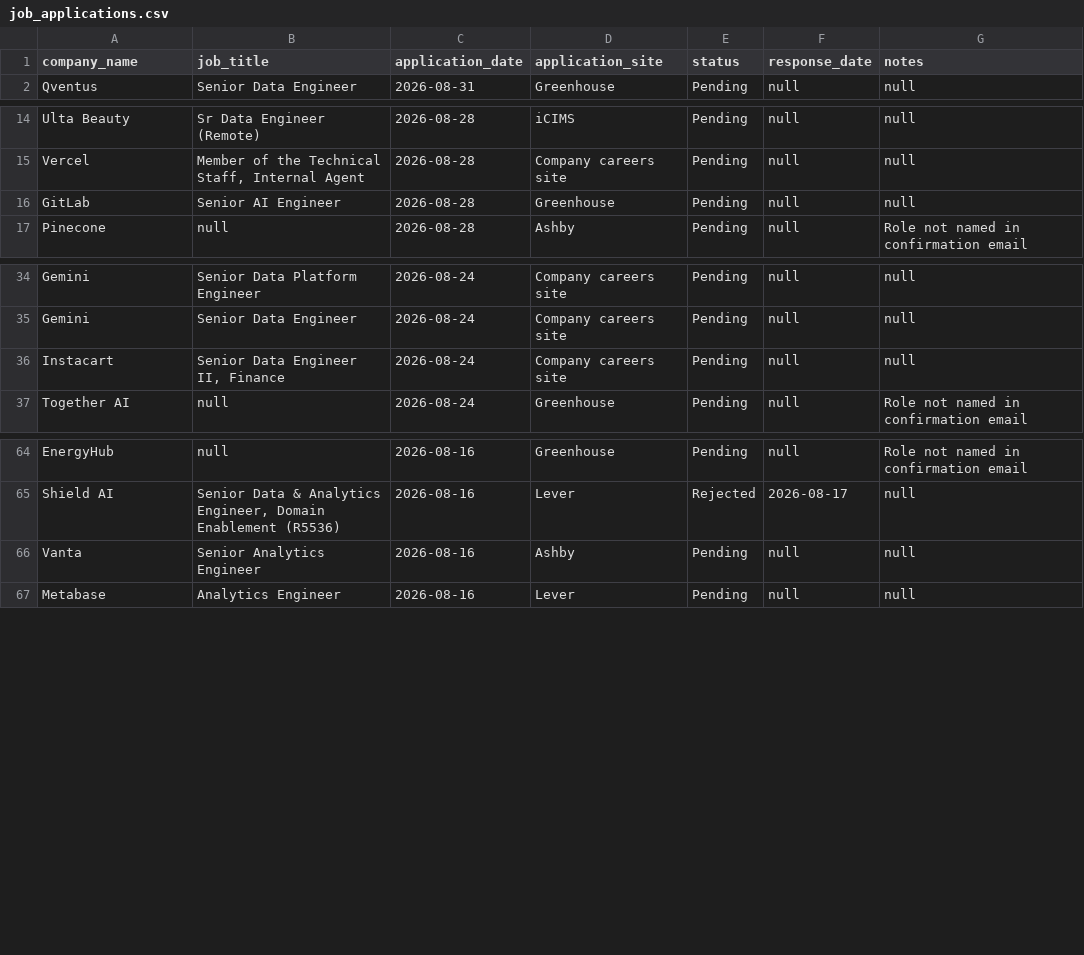
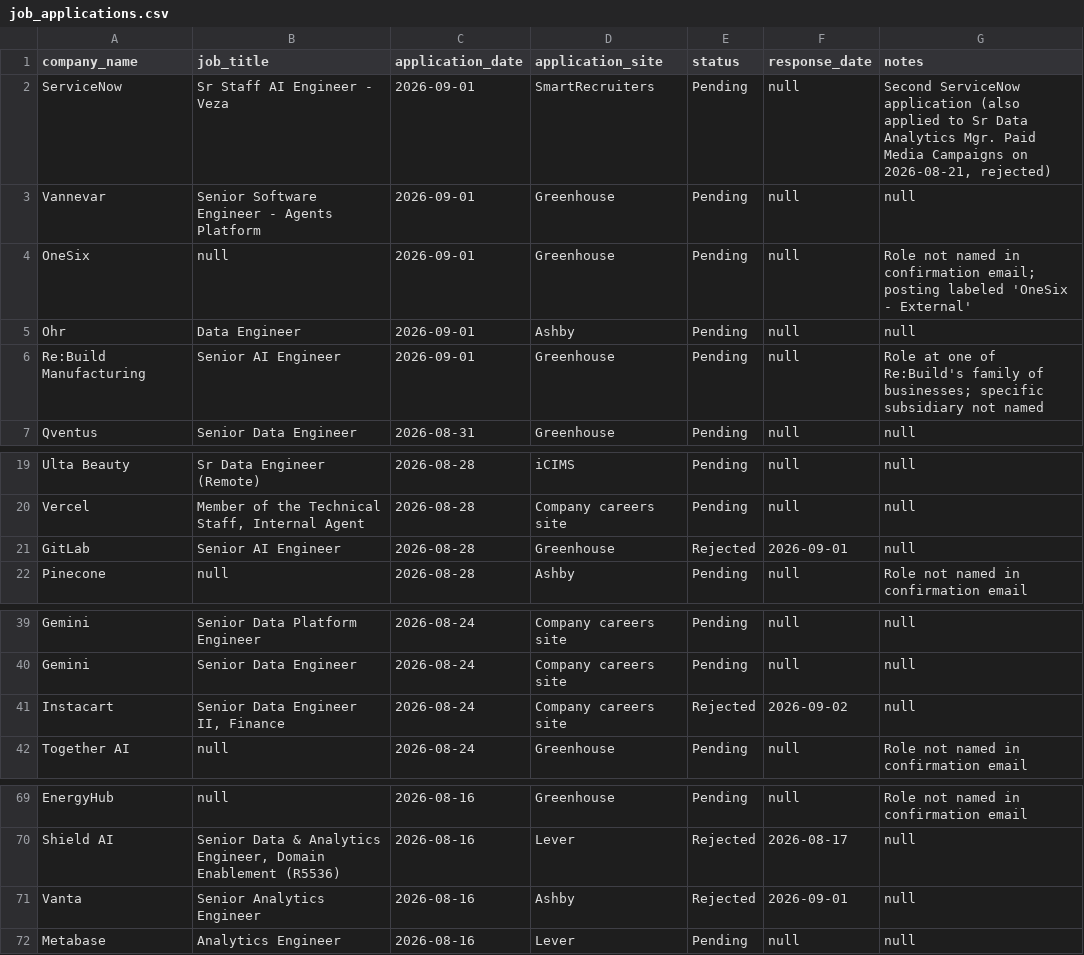
Before and after one commit to sandervw/job-search, a CSV file: job_applications.csv, drawn as a sheet; only a part is shown, gaps mark what is left out.

```diff
--- a/job_applications.csv
+++ b/job_applications.csv
@@ -1,2 +1,7 @@
 company_name,job_title,application_date,application_site,status,response_date,notes
+ServiceNow,Sr Staff AI Engineer - Veza,2026-09-01,SmartRecruiters,Pending,null,"Second ServiceNow application (also applied to Sr Data Analytics Mgr. Paid Media Campaigns on 2026-08-21, rejected)"
+Vannevar,Senior Software Engineer - Agents Platform,2026-09-01,Greenhouse,Pending,null,null
+OneSix,null,2026-09-01,Greenhouse,Pending,null,Role not named in confirmation email; posting labeled 'OneSix - External'
+Ohr,Data Engineer,2026-09-01,Ashby,Pending,null,null
+Re:Build Manufacturing,Senior AI Engineer,2026-09-01,Greenhouse,Pending,null,Role at one of Re:Build's family of businesses; specific subsidiary not named
 Qventus,Senior Data Engineer,2026-08-31,Greenhouse,Pending,null,null
@@ -15,3 +20,3 @@ Ulta Beauty,Sr Data Engineer (Remote),2026-08-28,iCIMS,Pending,null,null
 Vercel,"Member of the Technical Staff, Internal Agent",2026-08-28,Company careers site,Pending,null,null
-GitLab,Senior AI Engineer,2026-08-28,Greenhouse,Pending,null,null
+GitLab,Senior AI Engineer,2026-08-28,Greenhouse,Rejected,2026-09-01,null
 Pinecone,null,2026-08-28,Ashby,Pending,null,Role not named in confirmation email
@@ -35,3 +40,3 @@ Gemini,Senior Data Platform Engineer,2026-08-24,Company careers site,Pending,nul
 Gemini,Senior Data Engineer,2026-08-24,Company careers site,Pending,null,null
-Instacart,"Senior Data Engineer II, Finance",2026-08-24,Company careers site,Pending,null,null
+Instacart,"Senior Data Engineer II, Finance",2026-08-24,Company careers site,Rejected,2026-09-02,null
 Together AI,null,2026-08-24,Greenhouse,Pending,null,Role not named in confirmation email
@@ -65,3 +70,3 @@ EnergyHub,null,2026-08-16,Greenhouse,Pending,null,Role not named in confirmation
 Shield AI,"Senior Data & Analytics Engineer, Domain Enablement (R5536)",2026-08-16,Lever,Rejected,2026-08-17,null
-Vanta,Senior Analytics Engineer,2026-08-16,Ashby,Pending,null,null
+Vanta,Senior Analytics Engineer,2026-08-16,Ashby,Rejected,2026-09-01,null
 Metabase,Analytics Engineer,2026-08-16,Lever,Pending,null,null
```
